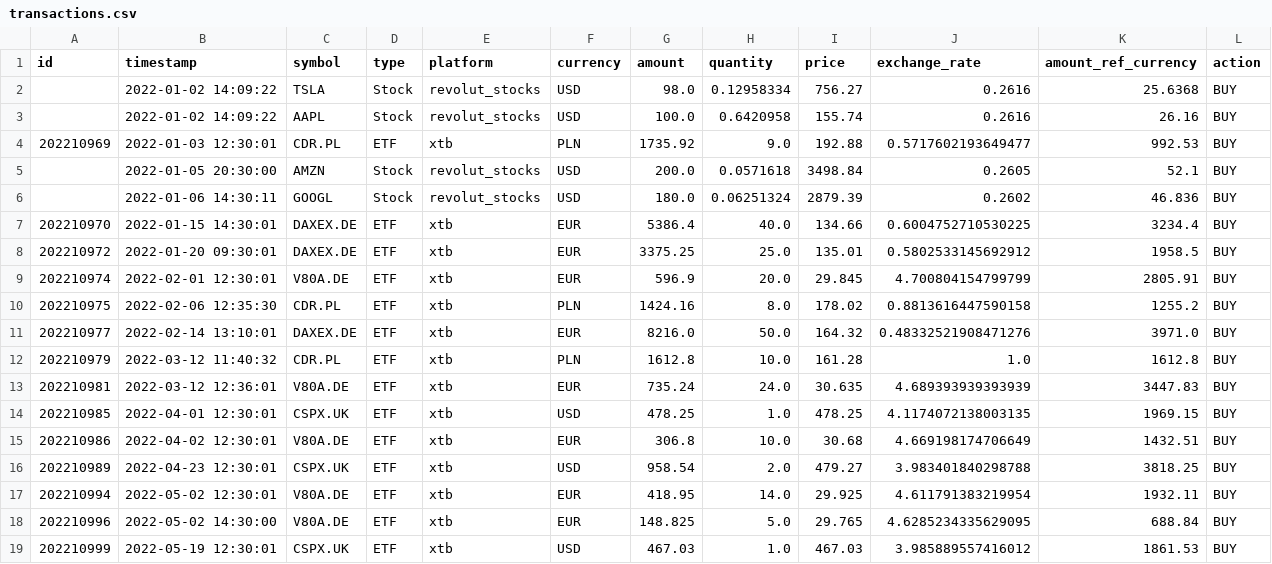
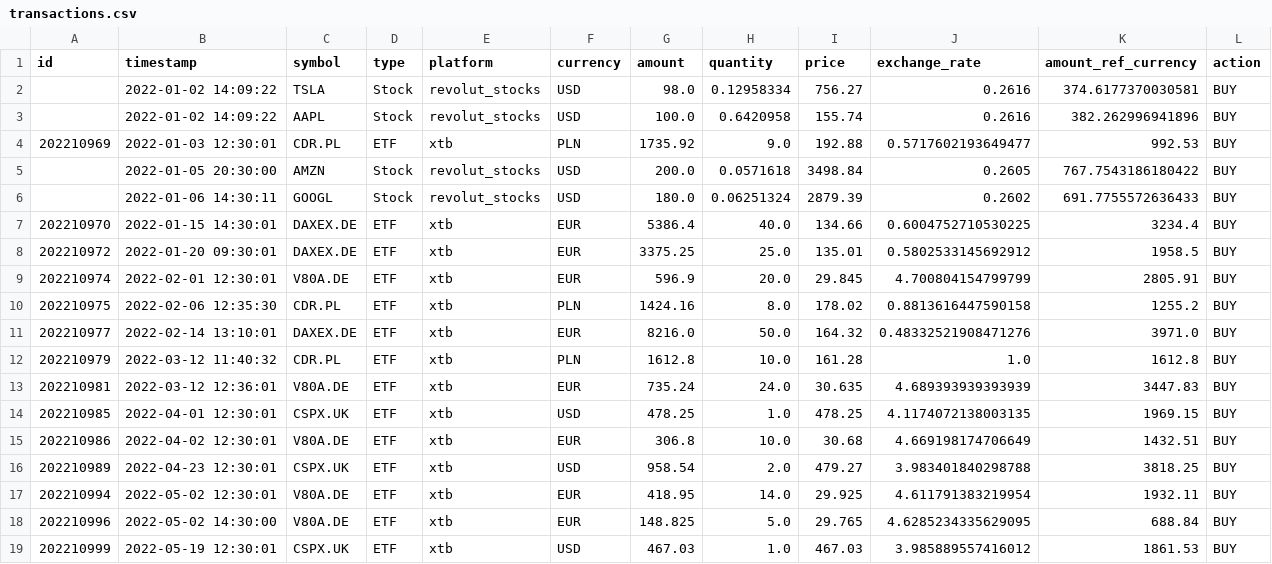
Before and after one commit to adri0/investd, a CSV file: sample_data/persist/transactions.csv, drawn as a sheet.

Commit message:
Portfolio value at date (#51)
- Use downloaded quotes to calculate total portfolio value at a given date.
- Update download_quotes to optionally download exchange rates as well.
- Update adjust_symbol function to also adjust the name of symbol if necessary.
- Update overview report to include portfolio value view.
- Update df_quotes to save same symbols as in df_tx, instead of adjusted symbols.

```diff
--- a/sample_data/persist/transactions.csv
+++ b/sample_data/persist/transactions.csv
@@ -1,7 +1,7 @@
 id,timestamp,symbol,type,platform,currency,amount,quantity,price,exchange_rate,amount_ref_currency,action
-,2022-01-02 14:09:22,TSLA,Stock,revolut_stocks,USD,98.0,0.12958334,756.27,0.2616,25.6368,BUY
-,2022-01-02 14:09:22,AAPL,Stock,revolut_stocks,USD,100.0,0.6420958,155.74,0.2616,26.16,BUY
+,2022-01-02 14:09:22,TSLA,Stock,revolut_stocks,USD,98.0,0.12958334,756.27,0.2616,374.6177370030581,BUY
+,2022-01-02 14:09:22,AAPL,Stock,revolut_stocks,USD,100.0,0.6420958,155.74,0.2616,382.262996941896,BUY
 202210969,2022-01-03 12:30:01,CDR.PL,ETF,xtb,PLN,1735.92,9.0,192.88,0.5717602193649477,992.53,BUY
-,2022-01-05 20:30:00,AMZN,Stock,revolut_stocks,USD,200.0,0.0571618,3498.84,0.2605,52.1,BUY
-,2022-01-06 14:30:11,GOOGL,Stock,revolut_stocks,USD,180.0,0.06251324,2879.39,0.2602,46.836,BUY
+,2022-01-05 20:30:00,AMZN,Stock,revolut_stocks,USD,200.0,0.0571618,3498.84,0.2605,767.7543186180422,BUY
+,2022-01-06 14:30:11,GOOGL,Stock,revolut_stocks,USD,180.0,0.06251324,2879.39,0.2602,691.7755572636433,BUY
 202210970,2022-01-15 14:30:01,DAXEX.DE,ETF,xtb,EUR,5386.4,40.0,134.66,0.6004752710530225,3234.4,BUY
```
Also changed, not shown: 11 other files.
